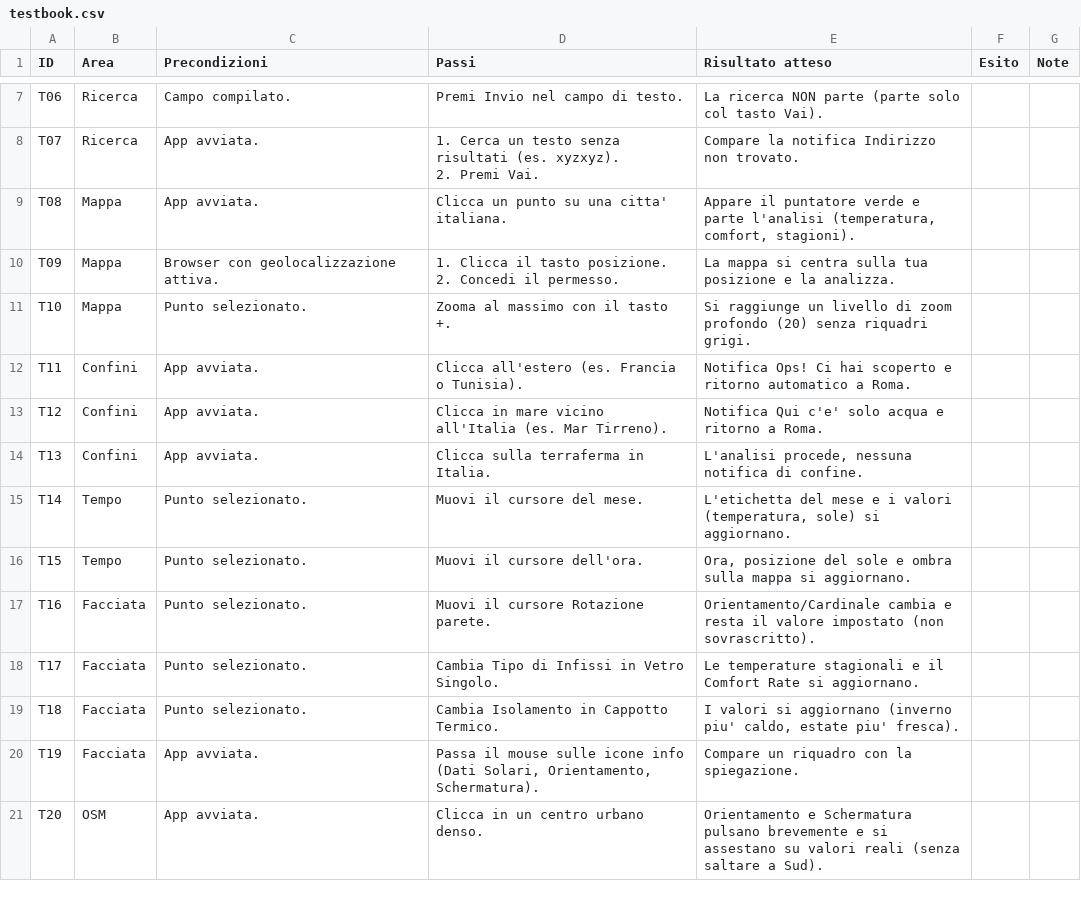
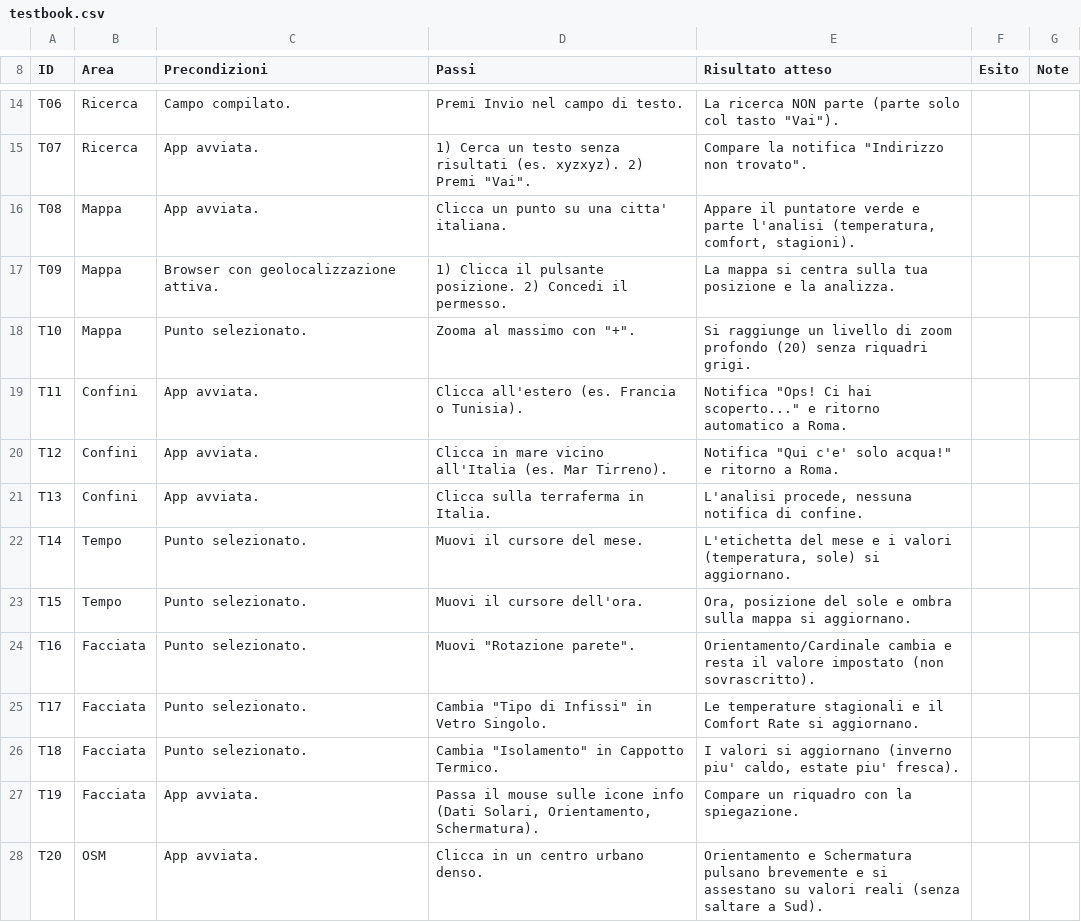
Before and after one commit to holyemilio/Suntrace, a CSV file: docs/testbook.csv, drawn as a sheet; only a part is shown, gaps mark what is left out; the diff covers the shown part only.

```diff
--- a/docs/testbook.csv
+++ b/docs/testbook.csv
@@ -7,10 +14,8 @@
-"T06";"Ricerca";"Campo compilato.";"Premi Invio nel campo di testo.";"La ricerca NON parte (parte solo col tasto Vai).";"";""
-"T07";"Ricerca";"App avviata.";"1. Cerca un testo senza risultati (es. xyzxyz).
-2. Premi Vai.";"Compare la notifica Indirizzo non trovato.";"";""
+"T06";"Ricerca";"Campo compilato.";"Premi Invio nel campo di testo.";"La ricerca NON parte (parte solo col tasto ""Vai"").";"";""
+"T07";"Ricerca";"App avviata.";"1) Cerca un testo senza risultati (es. xyzxyz). 2) Premi ""Vai"".";"Compare la notifica ""Indirizzo non trovato"".";"";""
 "T08";"Mappa";"App avviata.";"Clicca un punto su una citta' italiana.";"Appare il puntatore verde e parte l'analisi (temperatura, comfort, stagioni).";"";""
-"T09";"Mappa";"Browser con geolocalizzazione attiva.";"1. Clicca il tasto posizione.
-2. Concedi il permesso.";"La mappa si centra sulla tua posizione e la analizza.";"";""
-"T10";"Mappa";"Punto selezionato.";"Zooma al massimo con il tasto +.";"Si raggiunge un livello di zoom profondo (20) senza riquadri grigi.";"";""
-"T11";"Confini";"App avviata.";"Clicca all'estero (es. Francia o Tunisia).";"Notifica Ops! Ci hai scoperto e ritorno automatico a Roma.";"";""
-"T12";"Confini";"App avviata.";"Clicca in mare vicino all'Italia (es. Mar Tirreno).";"Notifica Qui c'e' solo acqua e ritorno a Roma.";"";""
+"T09";"Mappa";"Browser con geolocalizzazione attiva.";"1) Clicca il pulsante posizione. 2) Concedi il permesso.";"La mappa si centra sulla tua posizione e la analizza.";"";""
+"T10";"Mappa";"Punto selezionato.";"Zooma al massimo con ""+"".";"Si raggiunge un livello di zoom profondo (20) senza riquadri grigi.";"";""
+"T11";"Confini";"App avviata.";"Clicca all'estero (es. Francia o Tunisia).";"Notifica ""Ops! Ci hai scoperto..."" e ritorno automatico a Roma.";"";""
+"T12";"Confini";"App avviata.";"Clicca in mare vicino all'Italia (es. Mar Tirreno).";"Notifica ""Qui c'e' solo acqua!"" e ritorno a Roma.";"";""
 "T13";"Confini";"App avviata.";"Clicca sulla terraferma in Italia.";"L'analisi procede, nessuna notifica di confine.";"";""
@@ -18,5 +23,5 @@
 "T15";"Tempo";"Punto selezionato.";"Muovi il cursore dell'ora.";"Ora, posizione del sole e ombra sulla mappa si aggiornano.";"";""
-"T16";"Facciata";"Punto selezionato.";"Muovi il cursore Rotazione parete.";"Orientamento/Cardinale cambia e resta il valore impostato (non sovrascritto).";"";""
-"T17";"Facciata";"Punto selezionato.";"Cambia Tipo di Infissi in Vetro Singolo.";"Le temperature stagionali e il Comfort Rate si aggiornano.";"";""
-"T18";"Facciata";"Punto selezionato.";"Cambia Isolamento in Cappotto Termico.";"I valori si aggiornano (inverno piu' caldo, estate piu' fresca).";"";""
+"T16";"Facciata";"Punto selezionato.";"Muovi ""Rotazione parete"".";"Orientamento/Cardinale cambia e resta il valore impostato (non sovrascritto).";"";""
+"T17";"Facciata";"Punto selezionato.";"Cambia ""Tipo di Infissi"" in Vetro Singolo.";"Le temperature stagionali e il Comfort Rate si aggiornano.";"";""
+"T18";"Facciata";"Punto selezionato.";"Cambia ""Isolamento"" in Cappotto Termico.";"I valori si aggiornano (inverno piu' caldo, estate piu' fresca).";"";""
 "T19";"Facciata";"App avviata.";"Passa il mouse sulle icone info (Dati Solari, Orientamento, Schermatura).";"Compare un riquadro con la spiegazione.";"";""
```
Also changed, not shown: 9 added rows and 9 edited cells elsewhere in this file.
